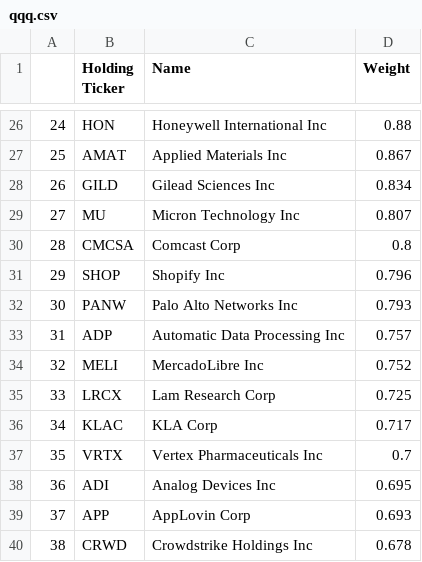
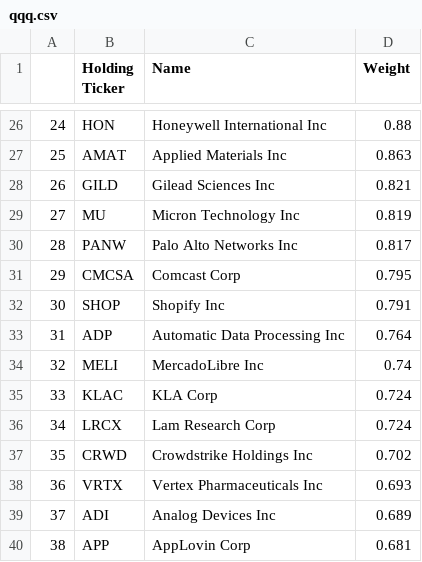
Before and after one commit to major/index-etfs, a CSV file: qqq.csv, drawn as a sheet; only a part is shown, gaps mark what is left out; the diff covers the shown part only.

```diff
--- a/qqq.csv
+++ b/qqq.csv
@@ -26,15 +26,15 @@
 24,HON ,Honeywell International Inc,0.88
-25,AMAT ,Applied Materials Inc,0.867
-26,GILD ,Gilead Sciences Inc,0.834
-27,MU ,Micron Technology Inc,0.807
-28,CMCSA ,Comcast Corp,0.8
-29,SHOP ,Shopify Inc,0.796
-30,PANW ,Palo Alto Networks Inc,0.793
-31,ADP ,Automatic Data Processing Inc,0.757
-32,MELI ,MercadoLibre Inc,0.752
-33,LRCX ,Lam Research Corp,0.725
-34,KLAC ,KLA Corp,0.717
-35,VRTX ,Vertex Pharmaceuticals Inc,0.7
-36,ADI ,Analog Devices Inc,0.695
-37,APP ,AppLovin Corp,0.693
-38,CRWD ,Crowdstrike Holdings Inc,0.678
+25,AMAT ,Applied Materials Inc,0.863
+26,GILD ,Gilead Sciences Inc,0.821
+27,MU ,Micron Technology Inc,0.819
+28,PANW ,Palo Alto Networks Inc,0.817
+29,CMCSA ,Comcast Corp,0.795
+30,SHOP ,Shopify Inc,0.791
+31,ADP ,Automatic Data Processing Inc,0.764
+32,MELI ,MercadoLibre Inc,0.74
+33,KLAC ,KLA Corp,0.724
+34,LRCX ,Lam Research Corp,0.724
+35,CRWD ,Crowdstrike Holdings Inc,0.702
+36,VRTX ,Vertex Pharmaceuticals Inc,0.693
+37,ADI ,Analog Devices Inc,0.689
+38,APP ,AppLovin Corp,0.681
```
Also changed, not shown: 132 edited cells elsewhere in this file, 1 other file.
